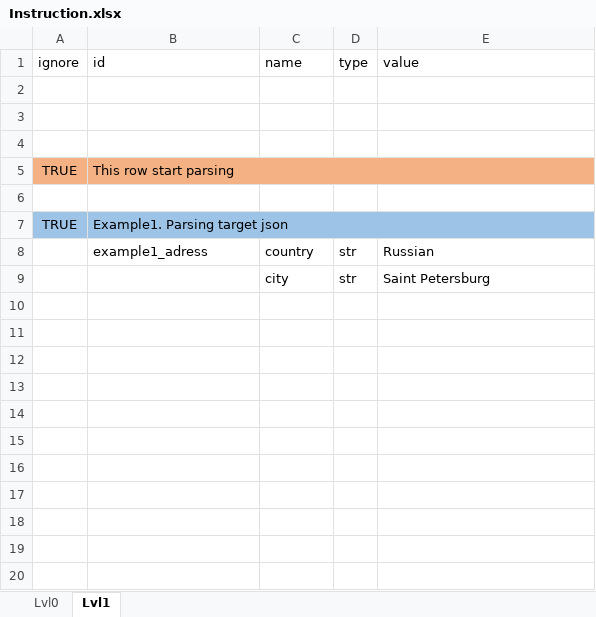
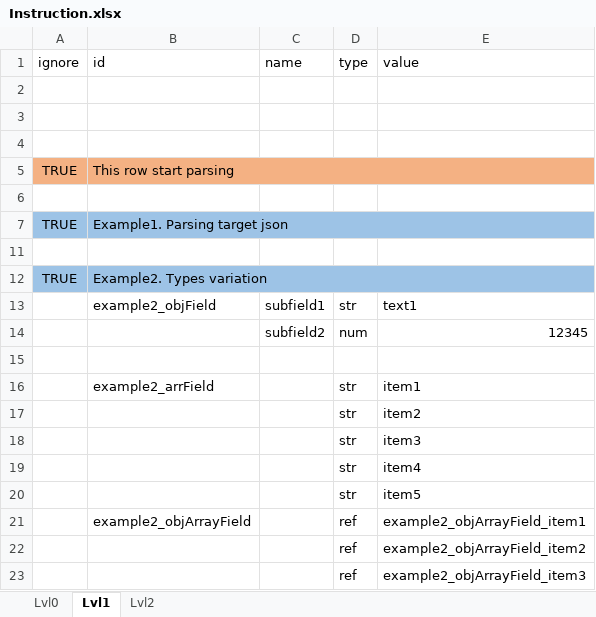
Before and after one commit to saigor33/ExcelToJsonUniversalParser, an Excel workbook: Parser2/Example/Instruction/Instruction.xlsx, sheet Lvl1, drawn as a sheet; values as stored, in another font and other column widths than the file's, no borders; addresses are those after the commit; the diff names each change by its address in the sheet, - before the commit and + after, or states it on an @@ line.

```diff
--- a/Parser2/Example/Instruction/Instruction.xlsx (sheet Lvl1)
+++ b/Parser2/Example/Instruction/Instruction.xlsx (sheet Lvl1)
+sheet tab: Lvl2
-row 11:  | example1_adress | country | str | Russian
+row 11: (empty)
+row 12: TRUE | Example2. Types variation
+row 13:  | example2_objField | subfield1 | str | text1
+row 14:  |  | subfield2 | num | 12345
-row 15:  |  | city | str | Saint Petersburg
+row 15: (empty)
+row 16:  | example2_arrField |  | str | item1
+row 17:  |  |  | str | item2
+row 18:  |  |  | str | item3
+row 19:  |  |  | str | item4
+row 20:  |  |  | str | item5
+row 21:  | example2_objArrayField |  | ref | example2_objArrayField_item1
+row 22:  |  |  | ref | example2_objArrayField_item2
+row 23:  |  |  | ref | example2_objArrayField_item3
```
Also changed, not shown: sheet Lvl0, Parser2/Example/Doc.xlsx, 2 other files.
